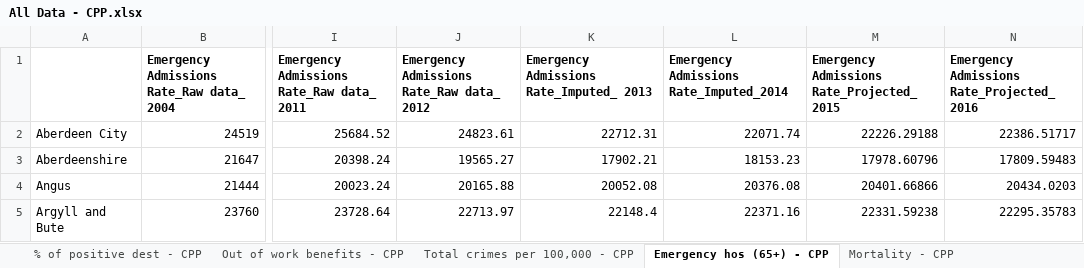
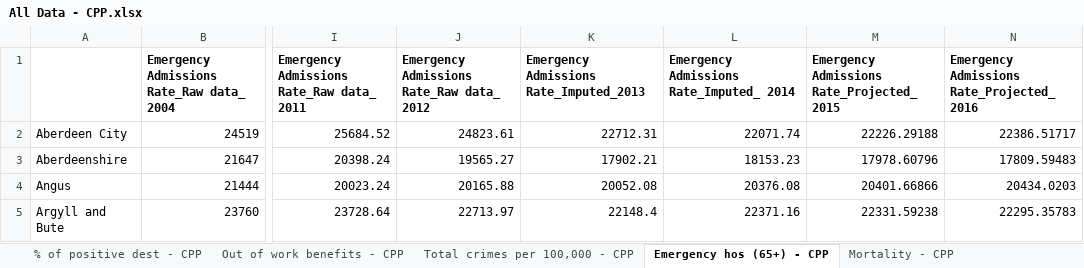
Before and after one commit to Improvement-Service/CommunityPlanningOutcomesProfiler, an Excel workbook: All Data - CPP.xlsx, sheet Emergency hos (65+) - CPP, drawn as a sheet; only a part is shown, gaps mark what is left out; values as stored, in another font and other column widths than the file's, no borders; the diff names each change by its address in the sheet, - before the commit and + after, or states it on an @@ line.

```diff
--- a/All Data - CPP.xlsx (sheet Emergency hos (65+) - CPP)
+++ b/All Data - CPP.xlsx (sheet Emergency hos (65+) - CPP)
-K1: Emergency Admissions Rate_Imputed_ 2013
+K1: Emergency Admissions Rate_Imputed_2013
-L1: Emergency Admissions Rate_Imputed_2014
+L1: Emergency Admissions Rate_Imputed_ 2014
```
Also changed, not shown: sheet %babies healthy birthweightCPP, sheet Well-being scale - CPP, 2 other files.
